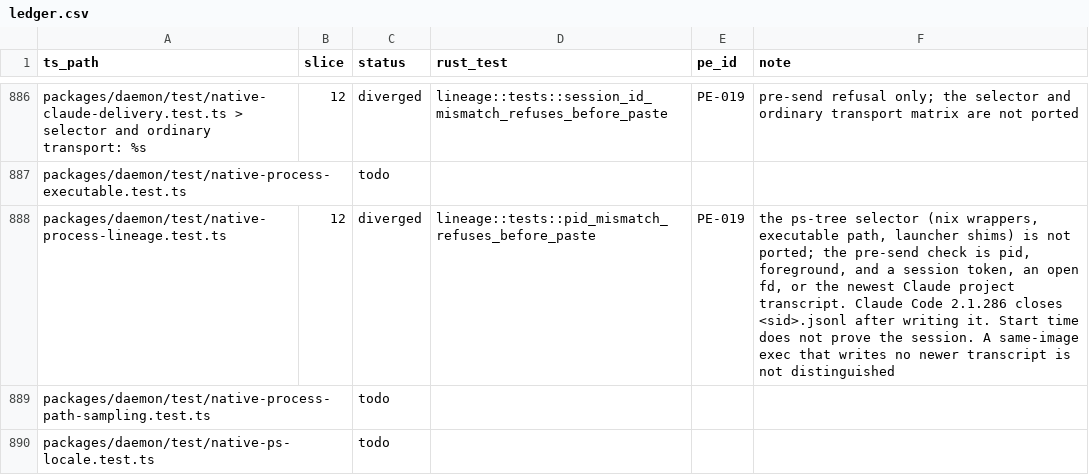
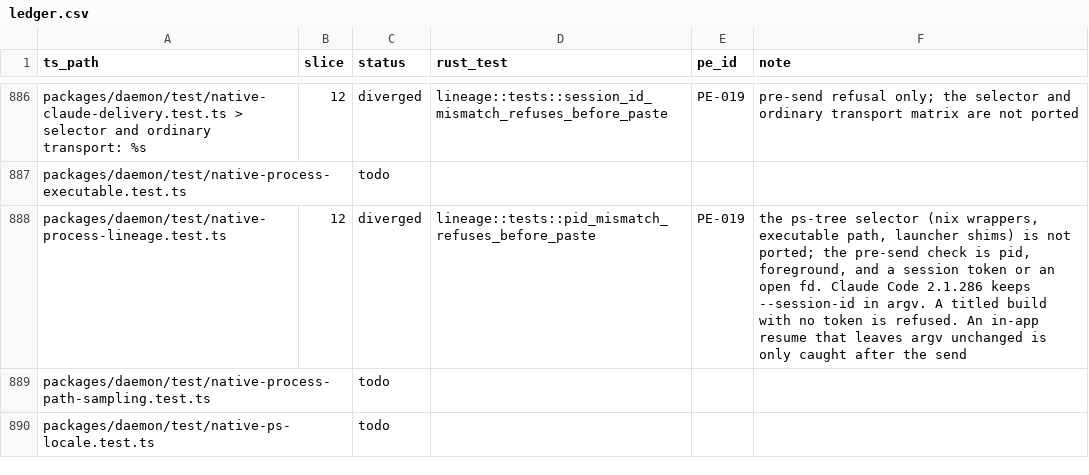
Before and after one commit to Abeansits/rig-rs, a CSV file: parity/ledger.csv, drawn as a sheet; only a part is shown, gaps mark what is left out.

```diff
--- a/parity/ledger.csv
+++ b/parity/ledger.csv
@@ -887,3 +887,3 @@
 "packages/daemon/test/native-process-executable.test.ts","","todo","","",""
-"packages/daemon/test/native-process-lineage.test.ts","12","diverged","lineage::tests::pid_mismatch_refuses_before_paste","PE-019","the ps-tree selector (nix wrappers, executable path, launcher shims) is not ported; the pre-send check is pid, foreground, and a session token, an open fd, or the newest Claude project transcript. Claude Code 2.1.286 closes <sid>.jsonl after writing it. Start time does not prove the session. A same-image exec that writes no newer transcript is not distinguished"
+"packages/daemon/test/native-process-lineage.test.ts","12","diverged","lineage::tests::pid_mismatch_refuses_before_paste","PE-019","the ps-tree selector (nix wrappers, executable path, launcher shims) is not ported; the pre-send check is pid, foreground, and a session token or an open fd. Claude Code 2.1.286 keeps --session-id in argv. A titled build with no token is refused. An in-app resume that leaves argv unchanged is only caught after the send"
 "packages/daemon/test/native-process-path-sampling.test.ts","","todo","","",""
```
Also changed, not shown: 4 other files.
